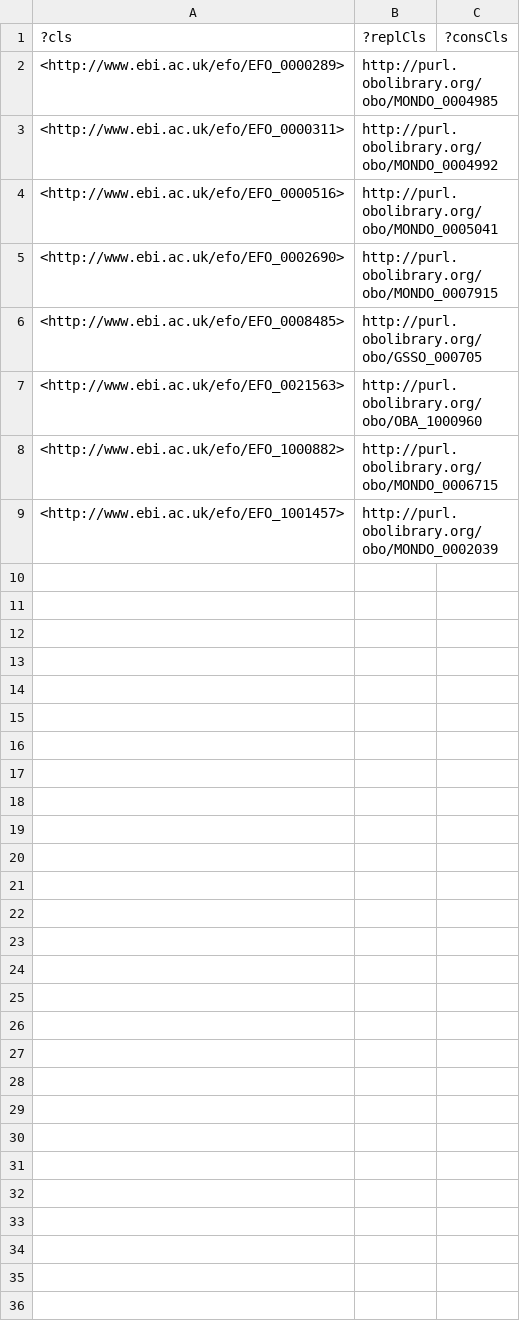
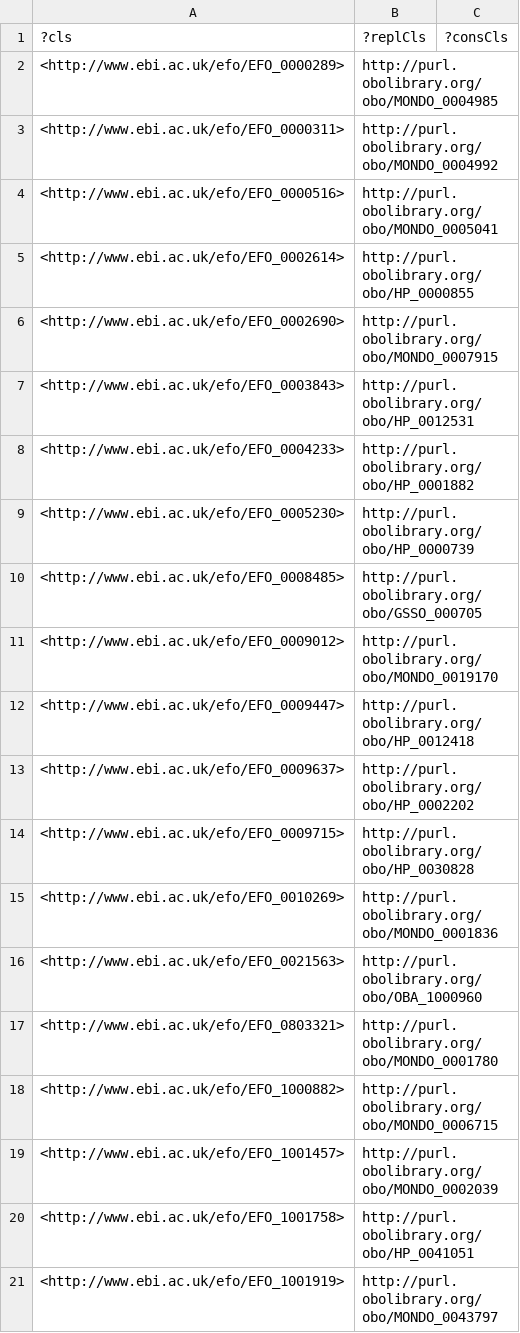
Before and after one commit to EBISPOT/efo, a TSV file: src/ontology/reports/obsolete_gwas.tsv, drawn as a sheet; the diff names each change by its address in the sheet, - before the commit and + after, or states it on an @@ line.

```diff
--- a/src/ontology/reports/obsolete_gwas.tsv
+++ b/src/ontology/reports/obsolete_gwas.tsv
+row 5: <http://www.ebi.ac.uk/efo/EFO_0002614> | http://purl.obolibrary.org/obo/HP_0000855
+row 7: <http://www.ebi.ac.uk/efo/EFO_0003843> | http://purl.obolibrary.org/obo/HP_0012531
+row 8: <http://www.ebi.ac.uk/efo/EFO_0004233> | http://purl.obolibrary.org/obo/HP_0001882
+row 9: <http://www.ebi.ac.uk/efo/EFO_0005230> | http://purl.obolibrary.org/obo/HP_0000739
+row 11: <http://www.ebi.ac.uk/efo/EFO_0009012> | http://purl.obolibrary.org/obo/MONDO_0019170
+row 12: <http://www.ebi.ac.uk/efo/EFO_0009447> | http://purl.obolibrary.org/obo/HP_0012418
+row 13: <http://www.ebi.ac.uk/efo/EFO_0009637> | http://purl.obolibrary.org/obo/HP_0002202
+row 14: <http://www.ebi.ac.uk/efo/EFO_0009715> | http://purl.obolibrary.org/obo/HP_0030828
+row 15: <http://www.ebi.ac.uk/efo/EFO_0010269> | http://purl.obolibrary.org/obo/MONDO_0001836
+row 17: <http://www.ebi.ac.uk/efo/EFO_0803321> | http://purl.obolibrary.org/obo/MONDO_0001780
+row 20: <http://www.ebi.ac.uk/efo/EFO_1001758> | http://purl.obolibrary.org/obo/HP_0041051
+row 21: <http://www.ebi.ac.uk/efo/EFO_1001919> | http://purl.obolibrary.org/obo/MONDO_0043797
```
Also changed, not shown: src/ontology/components/mondo_efo_mappings.template.tsv, src/ontology/components/mondo_efo_mappings.tsv, 13 other files.
